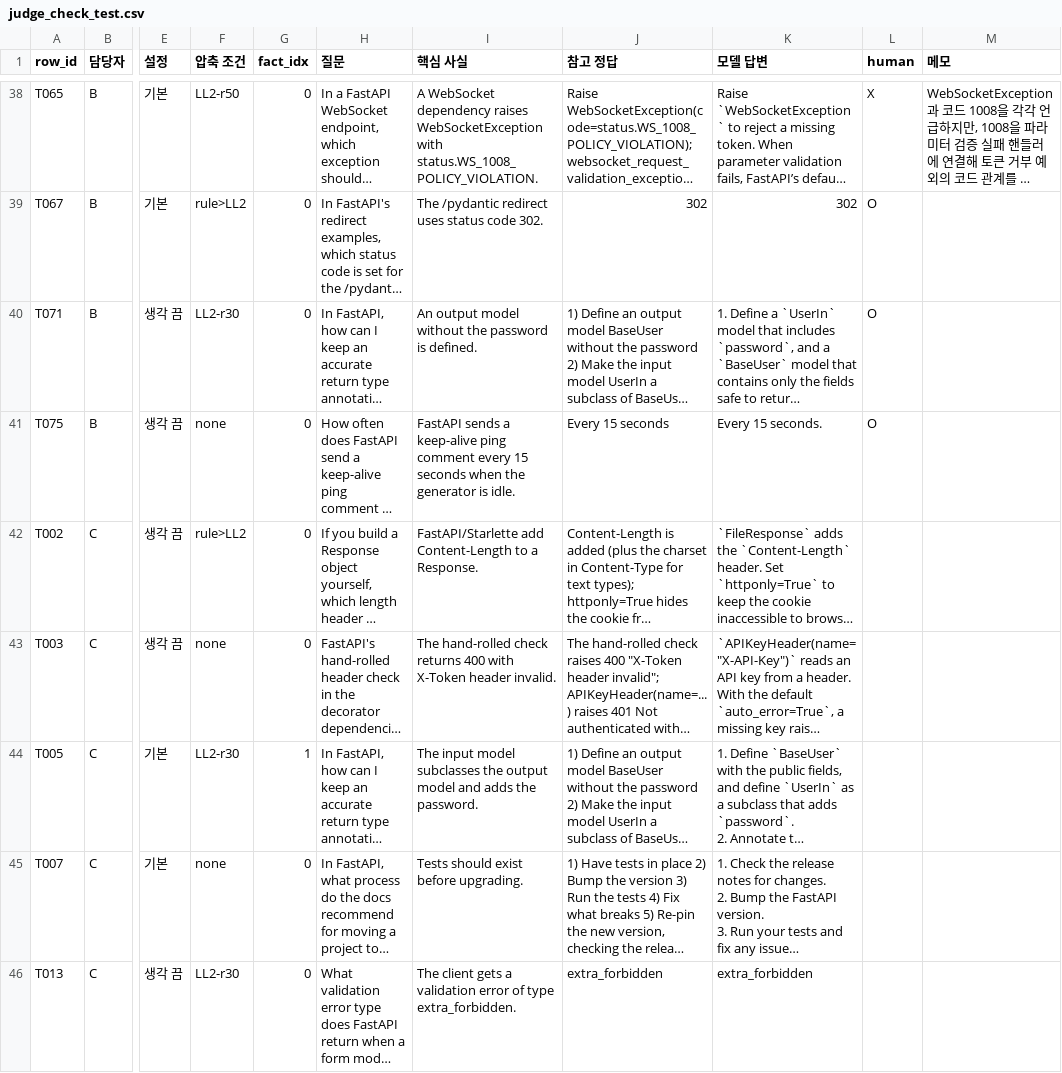
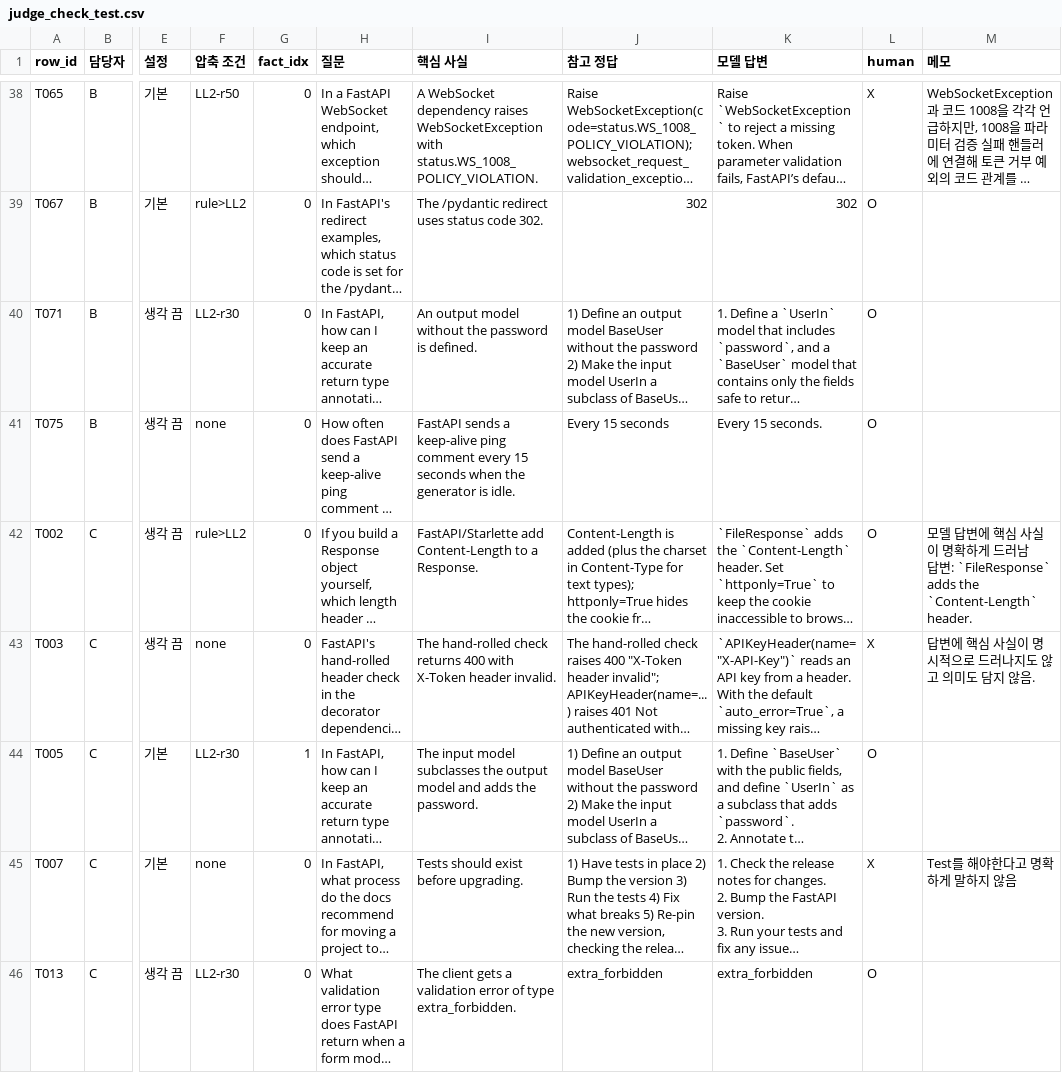
Before and after one commit to akingdbets/token_lab, a CSV file: docs/results/judge_check_test.csv, drawn as a sheet; only a part is shown, gaps mark what is left out; long unchanged cells end in …; ↵ is a line break in a cell; the diff covers the shown part only; the diff names each change by its address in the sheet, - before the commit and + after, or states it on an @@ line.

```diff
--- a/docs/results/judge_check_test.csv
+++ b/docs/results/judge_check_test.csv
-L42 (human): (empty)
+L42 (human): O
-M42 (메모): (empty)
+M42 (메모): 모델 답변에 핵심 사실이 명확하게 드러남 ↵ 답변: `FileResponse` adds the `Content-Length` header.
-L43 (human): (empty)
+L43 (human): X
-M43 (메모): (empty)
+M43 (메모): 답변에 핵심 사실이 명시적으로 드러나지도 않고 의미도 담지 않음.
-L44 (human): (empty)
+L44 (human): O
-L45 (human): (empty)
+L45 (human): X
-M45 (메모): (empty)
+M45 (메모): Test를 해야한다고 명확하게 말하지 않음
-L46 (human): (empty)
+L46 (human): O
```
Also changed, not shown: 38 edited cells elsewhere in this file, 6 other files.
